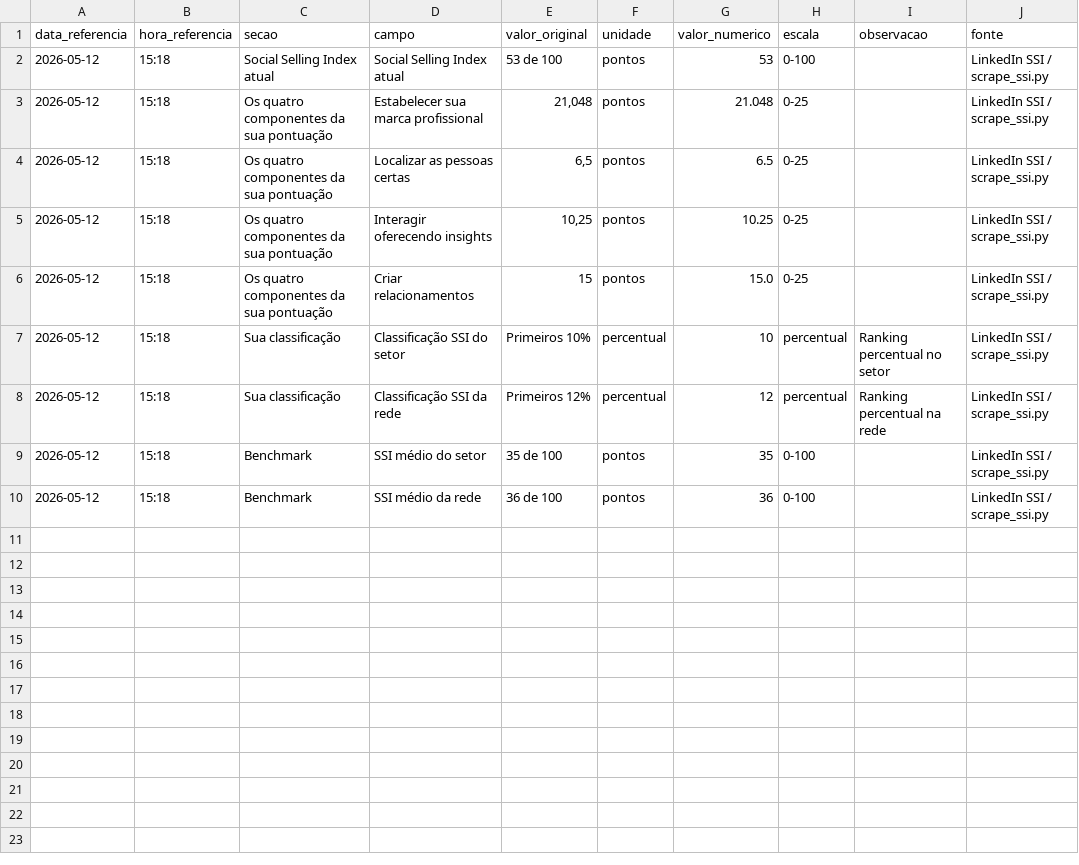
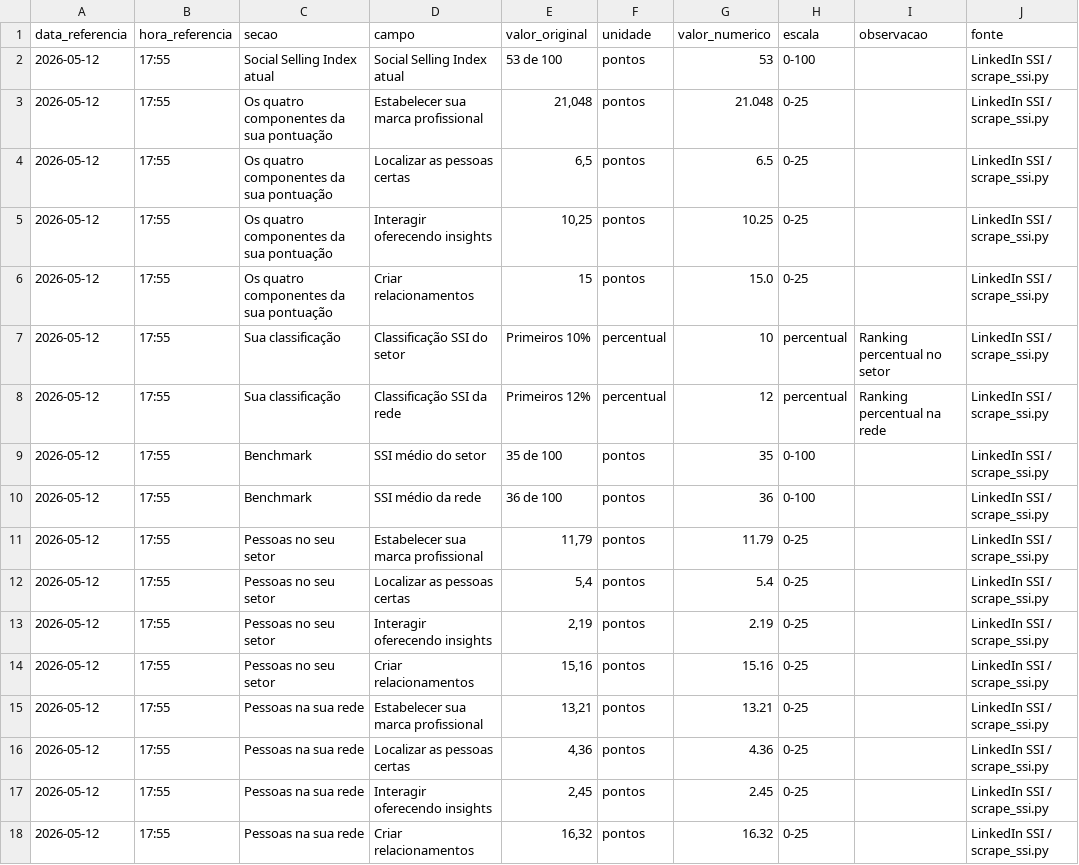
Before and after one commit to professorsoares/linkedin-ssi-data, a CSV file: data/ssi_2026-05-12.csv, drawn as a sheet.

```diff
--- a/data/ssi_2026-05-12.csv
+++ b/data/ssi_2026-05-12.csv
@@ -1,10 +1,18 @@
 data_referencia;hora_referencia;secao;campo;valor_original;unidade;valor_numerico;escala;observacao;fonte
-2026-05-12;15:18;Social Selling Index atual;Social Selling Index atual;53 de 100;pontos;53;0-100;;LinkedIn SSI / scrape_ssi.py
-2026-05-12;15:18;Os quatro componentes da sua pontuação;Estabelecer sua marca profissional;21,048;pontos;21.048;0-25;;LinkedIn SSI / scrape_ssi.py
-2026-05-12;15:18;Os quatro componentes da sua pontuação;Localizar as pessoas certas;6,5;pontos;6.5;0-25;;LinkedIn SSI / scrape_ssi.py
-2026-05-12;15:18;Os quatro componentes da sua pontuação;Interagir oferecendo insights;10,25;pontos;10.25;0-25;;LinkedIn SSI / scrape_ssi.py
-2026-05-12;15:18;Os quatro componentes da sua pontuação;Criar relacionamentos;15;pontos;15.0;0-25;;LinkedIn SSI / scrape_ssi.py
-2026-05-12;15:18;Sua classificação;Classificação SSI do setor;Primeiros 10%;percentual;10;percentual;Ranking percentual no setor;LinkedIn SSI / scrape_ssi.py
-2026-05-12;15:18;Sua classificação;Classificação SSI da rede;Primeiros 12%;percentual;12;percentual;Ranking percentual na rede;LinkedIn SSI / scrape_ssi.py
-2026-05-12;15:18;Benchmark;SSI médio do setor;35 de 100;pontos;35;0-100;;LinkedIn SSI / scrape_ssi.py
-2026-05-12;15:18;Benchmark;SSI médio da rede;36 de 100;pontos;36;0-100;;LinkedIn SSI / scrape_ssi.py
+2026-05-12;17:55;Social Selling Index atual;Social Selling Index atual;53 de 100;pontos;53;0-100;;LinkedIn SSI / scrape_ssi.py
+2026-05-12;17:55;Os quatro componentes da sua pontuação;Estabelecer sua marca profissional;21,048;pontos;21.048;0-25;;LinkedIn SSI / scrape_ssi.py
+2026-05-12;17:55;Os quatro componentes da sua pontuação;Localizar as pessoas certas;6,5;pontos;6.5;0-25;;LinkedIn SSI / scrape_ssi.py
+2026-05-12;17:55;Os quatro componentes da sua pontuação;Interagir oferecendo insights;10,25;pontos;10.25;0-25;;LinkedIn SSI / scrape_ssi.py
+2026-05-12;17:55;Os quatro componentes da sua pontuação;Criar relacionamentos;15;pontos;15.0;0-25;;LinkedIn SSI / scrape_ssi.py
+2026-05-12;17:55;Sua classificação;Classificação SSI do setor;Primeiros 10%;percentual;10;percentual;Ranking percentual no setor;LinkedIn SSI / scrape_ssi.py
+2026-05-12;17:55;Sua classificação;Classificação SSI da rede;Primeiros 12%;percentual;12;percentual;Ranking percentual na rede;LinkedIn SSI / scrape_ssi.py
+2026-05-12;17:55;Benchmark;SSI médio do setor;35 de 100;pontos;35;0-100;;LinkedIn SSI / scrape_ssi.py
+2026-05-12;17:55;Benchmark;SSI médio da rede;36 de 100;pontos;36;0-100;;LinkedIn SSI / scrape_ssi.py
+2026-05-12;17:55;Pessoas no seu setor;Estabelecer sua marca profissional;11,79;pontos;11.79;0-25;;LinkedIn SSI / scrape_ssi.py
+2026-05-12;17:55;Pessoas no seu setor;Localizar as pessoas certas;5,4;pontos;5.4;0-25;;LinkedIn SSI / scrape_ssi.py
+2026-05-12;17:55;Pessoas no seu setor;Interagir oferecendo insights;2,19;pontos;2.19;0-25;;LinkedIn SSI / scrape_ssi.py
+2026-05-12;17:55;Pessoas no seu setor;Criar relacionamentos;15,16;pontos;15.16;0-25;;LinkedIn SSI / scrape_ssi.py
+2026-05-12;17:55;Pessoas na sua rede;Estabelecer sua marca profissional;13,21;pontos;13.21;0-25;;LinkedIn SSI / scrape_ssi.py
+2026-05-12;17:55;Pessoas na sua rede;Localizar as pessoas certas;4,36;pontos;4.36;0-25;;LinkedIn SSI / scrape_ssi.py
+2026-05-12;17:55;Pessoas na sua rede;Interagir oferecendo insights;2,45;pontos;2.45;0-25;;LinkedIn SSI / scrape_ssi.py
+2026-05-12;17:55;Pessoas na sua rede;Criar relacionamentos;16,32;pontos;16.32;0-25;;LinkedIn SSI / scrape_ssi.py
```
Also changed, not shown: 4 other files.
